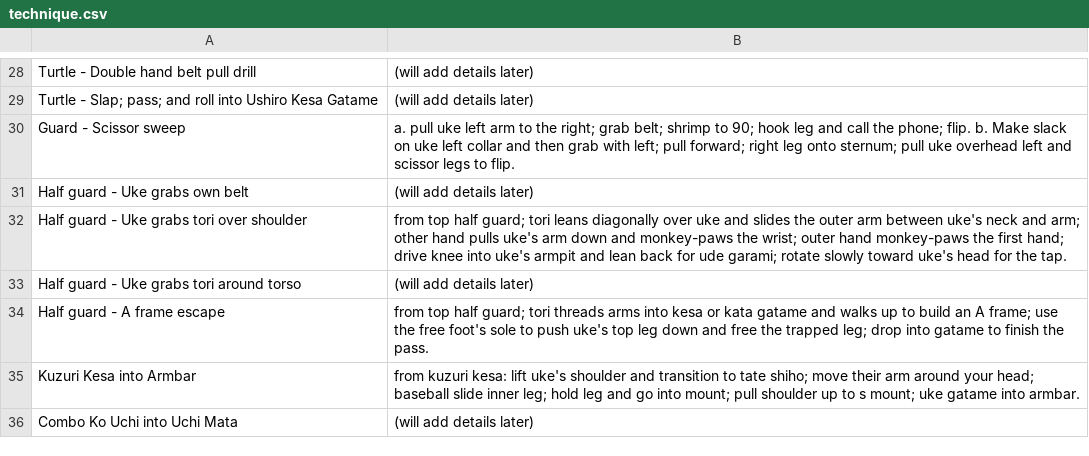
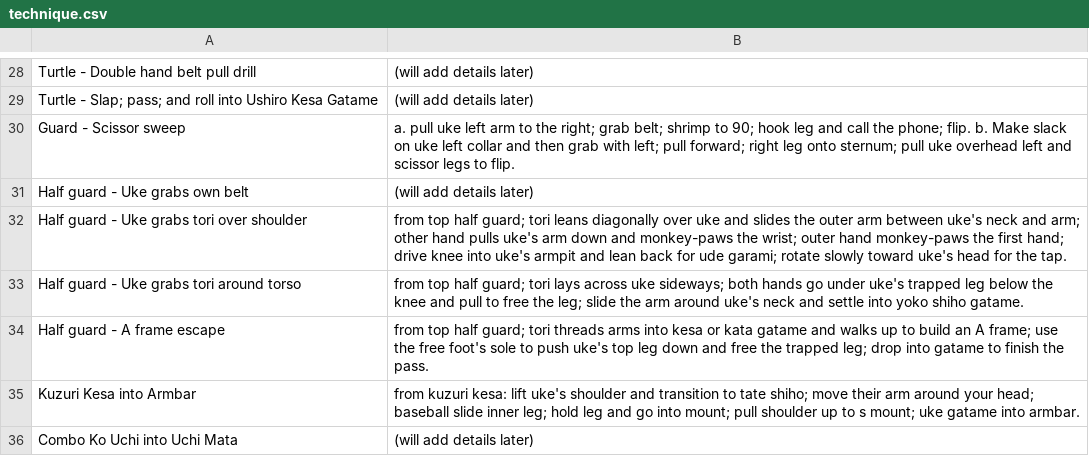
Before and after one commit to grayboywilliams/judo-flashcards, a CSV file: study/yonkyu/technique.csv, drawn as a sheet; only a part is shown, gaps mark what is left out.

```diff
--- a/study/yonkyu/technique.csv
+++ b/study/yonkyu/technique.csv
@@ -32,3 +32,3 @@ Half guard - Uke grabs own belt,(will add details later)
 Half guard - Uke grabs tori over shoulder,from top half guard; tori leans diagonally over uke and slides the outer arm between uke's neck and arm; other hand pulls uke's arm down and monkey-paws the wrist; outer hand monkey-paws the first hand; drive knee into uke's armpit and lean back for ude garami; rotate slowly toward uke's head for the tap.
-Half guard - Uke grabs tori around torso,(will add details later)
+Half guard - Uke grabs tori around torso,from top half guard; tori lays across uke sideways; both hands go under uke's trapped leg below the knee and pull to free the leg; slide the arm around uke's neck and settle into yoko shiho gatame.
 Half guard - A frame escape,from top half guard; tori threads arms into kesa or kata gatame and walks up to build an A frame; use the free foot's sole to push uke's top leg down and free the trapped leg; drop into gatame to finish the pass.
```
Also changed, not shown: 2 other files.
